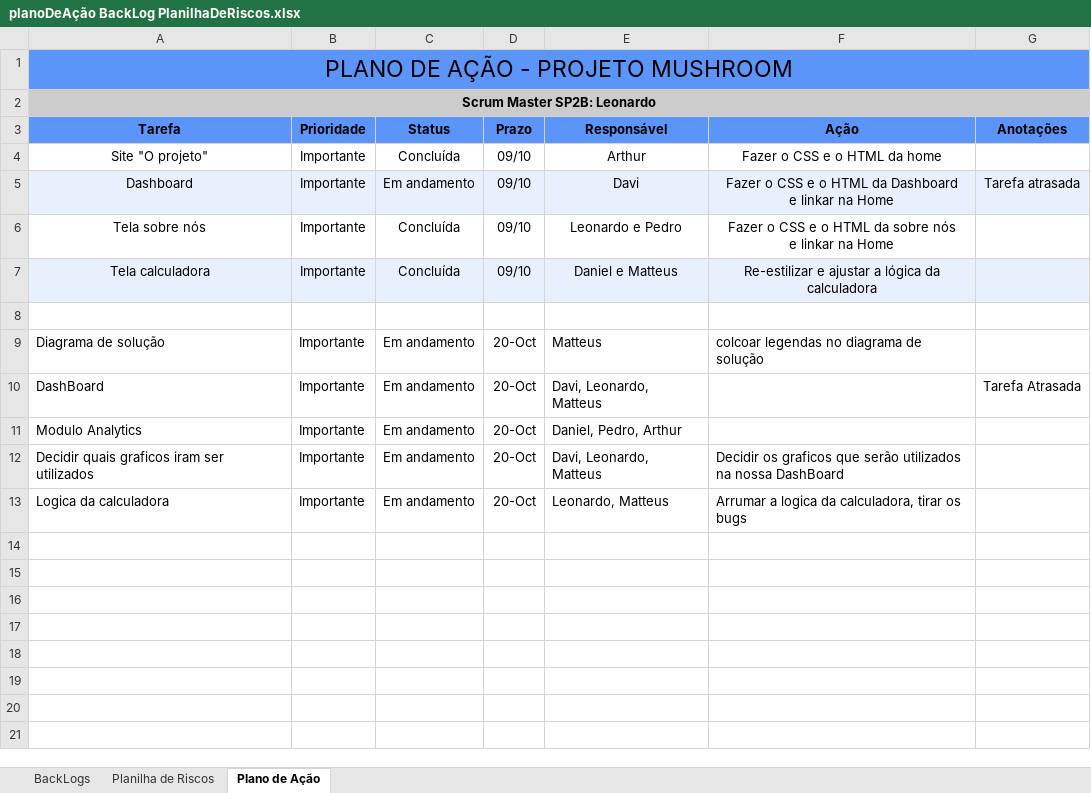
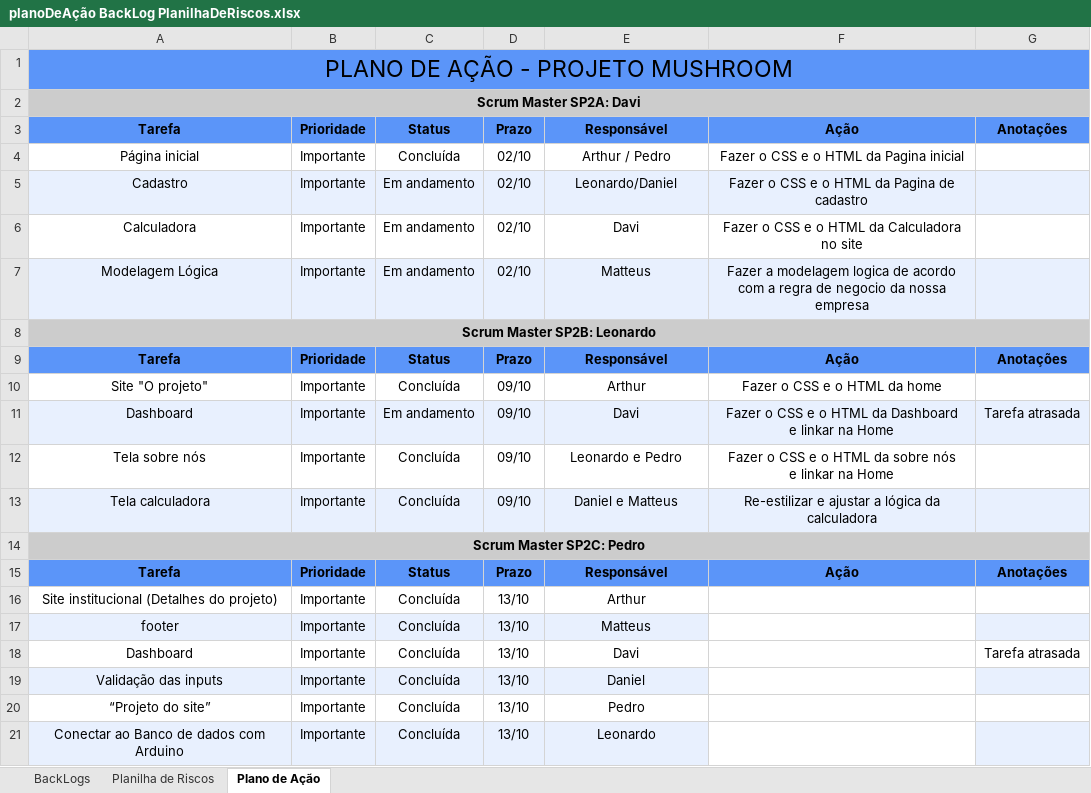
Before and after one commit to leoooRodrigues/MushRoomCompany, an Excel workbook: Documentação/backLogs e Planos de ação/planoDeAção BackLog PlanilhaDeRiscos.xlsx, sheet Plano de Ação, drawn as a sheet; values as stored, in another font and other column widths than the file's, no borders; removed rows and columns are numbered as before the commit, all else as after; the diff names each change by its address in the sheet, - before the commit and + after, or states it on an @@ line.

```diff
--- a/Documentação/backLogs e Planos de ação/planoDeAção BackLog PlanilhaDeRiscos.xlsx (sheet Plano de Ação)
+++ b/Documentação/backLogs e Planos de ação/planoDeAção BackLog PlanilhaDeRiscos.xlsx (sheet Plano de Ação)
+row 2: Scrum Master SP2A: Davi
+row 3: Tarefa | Prioridade | Status | Prazo | Responsável | Ação | Anotações
+row 4: Página inicial | Importante | Concluída | 02/10 | Arthur / Pedro | Fazer o CSS e o HTML da Pagina inicial
+row 5: Cadastro | Importante | Em andamento | 02/10 | Leonardo/Daniel | Fazer o CSS e o HTML da Pagina de cadastro
+row 6: Calculadora | Importante | Em andamento | 02/10 | Davi | Fazer o CSS e o HTML da Calculadora no site
+row 7: Modelagem Lógica | Importante | Em andamento | 02/10 | Matteus | Fazer a modelagem logica de acordo com a regra de negocio da nossa empresa
-B8:G8 fill: none
+B8:G8 fill: #CCCCCC
-A14: (empty)
+A14: Scrum Master SP2C: Pedro
-A14:G14 fill: none
+A14:G14 fill: #CCCCCC
+A14:G14 merged
-row 9: Diagrama de solução | Importante | Em andamento | 20-Oct | Matteus | colcoar legendas no diagrama de solução
-row 10: DashBoard | Importante | Em andamento | 20-Oct | Davi, Leonardo, Matteus |  | Tarefa Atrasada
-row 11: Modulo Analytics | Importante | Em andamento | 20-Oct | Daniel, Pedro, Arthur
-row 12: Decidir quais graficos iram ser utilizados | Importante | Em andamento | 20-Oct | Davi, Leonardo, Matteus | Decidir os graficos que serão utilizados na nossa DashBoard
-row 13: Logica da calculadora | Importante | Em andamento | 20-Oct | Leonardo, Matteus | Arrumar a logica da calculadora, tirar os bugs
+row 15: Tarefa | Prioridade | Status | Prazo | Responsável | Ação | Anotações
+row 16: Site institucional (Detalhes do projeto) | Importante | Concluída | 13/10 | Arthur
+row 17: footer | Importante | Concluída | 13/10 | Matteus
+row 18: Dashboard | Importante | Concluída | 13/10 | Davi |  | Tarefa atrasada
+row 19: Validação das inputs | Importante | Concluída | 13/10 | Daniel
+row 20: “Projeto do site” | Importante | Concluída | 13/10 | Pedro
+row 21: Conectar ao Banco de dados com Arduino | Importante | Concluída | 13/10 | Leonardo
```
Also changed, not shown: sheet BackLogs, charts or pictures, Documentação/Atas/Atas de Reuniões - Sprint (Atualizada).xlsx, 1 other file.
